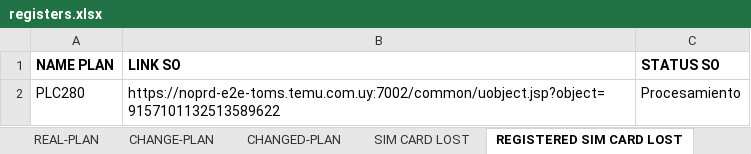
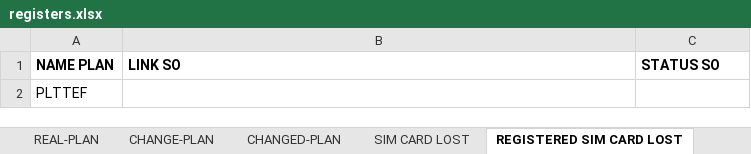
Before and after one commit to seba53b4/Automatizaci-nTFNU, an Excel workbook: registers.xlsx, sheet REGISTERED SIM CARD LOST, drawn as a sheet; values as stored, in another font and other column widths than the file's, no borders; removed rows and columns are numbered as before the commit, all else as after; the diff names each change by its address in the sheet, - before the commit and + after, or states it on an @@ line.

Commit message:
Cambio simcardlost
Condicional para manejar diferentes tipo de plan

```diff
--- a/registers.xlsx (sheet REGISTERED SIM CARD LOST)
+++ b/registers.xlsx (sheet REGISTERED SIM CARD LOST)
-row 2: PLC280 | https://noprd-e2e-toms.temu.com.uy:7002/common/uobject.jsp?object=9157101132513589622 | Procesamiento
+row 2: PLTTEF
```
Also changed, not shown: sheet SIM CARD LOST, 2 other files.
